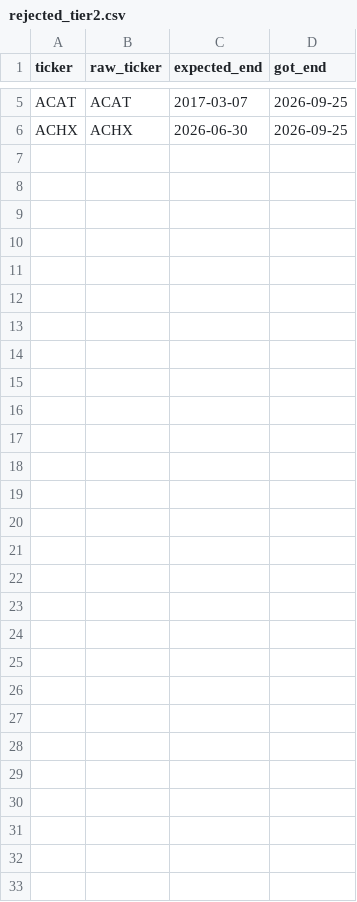
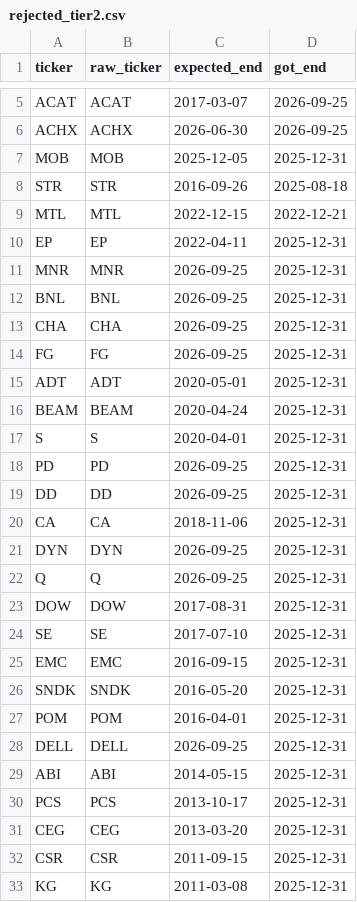
Before and after one commit to ihsieh31/traders, a CSV file: research/out/20260928-external-anchor/tiingo/rejected_tier2.csv, drawn as a sheet; only a part is shown, gaps mark what is left out.

Commit message:
research: vendor-agnostic bulk fetcher; the free tier's real wall is 500 symbols/month
Batch download is the right interface and per-ticker API is the wrong one, so
the fetcher now speaks both EODHD and Tiingo behind one interface. Choosing a
vendor should not change the pipeline.

Both silent failure modes from the Tiingo work are handled explicitly rather
than left to chance: a quota response is never recorded as "no data for this
symbol" (that manufactures false negatives indistinguishable from a real
coverage gap), and every series is checked against the master's death date
before being accepted, because a ticker master keyed by ticker cannot represent
reuse and the prices endpoint resolves to whoever owns the ticker now.

Measured, not guessed, from Tiingo's own pricing bundle: 50 req/hour,
1000 req/day, 500 unique symbols per MONTH, 1 GB/month. The unique-symbol cap
binds, so 7,231 dead names is ~14 months on the free tier. EODHD at $19.99 for
a single month is 100,000 req/day over 30+ years with delisted data listed as a
feature, which is the same set in under an hour.

Checked whether the full 7,231 is even the right target: a dead name that died
trading $200k/day could never have been held by a strategy with a liquidity
floor, so its absence cannot bias a 20-stock portfolio. Dollar volume at death
is bimodal (p50 $0.19M, p75 $26.7M), and 48-65% of dead names clear the
cross-sectional ADV20 floor depending on where it is set. The
bias-relevant set is the liquid tail, not the full list.

```diff
--- a/research/out/20260928-external-anchor/tiingo/rejected_tier2.csv
+++ b/research/out/20260928-external-anchor/tiingo/rejected_tier2.csv
@@ -6 +6,28 @@ ACAT,ACAT,2017-03-07,2026-09-25
 ACHX,ACHX,2026-06-30,2026-09-25
+MOB,MOB,2025-12-05,2025-12-31
+STR,STR,2016-09-26,2025-08-18
+MTL,MTL,2022-12-15,2022-12-21
+EP,EP,2022-04-11,2025-12-31
+MNR,MNR,2026-09-25,2025-12-31
+BNL,BNL,2026-09-25,2025-12-31
+CHA,CHA,2026-09-25,2025-12-31
+FG,FG,2026-09-25,2025-12-31
+ADT,ADT,2020-05-01,2025-12-31
+BEAM,BEAM,2020-04-24,2025-12-31
+S,S,2020-04-01,2025-12-31
+PD,PD,2026-09-25,2025-12-31
+DD,DD,2026-09-25,2025-12-31
+CA,CA,2018-11-06,2025-12-31
+DYN,DYN,2026-09-25,2025-12-31
+Q,Q,2026-09-25,2025-12-31
+DOW,DOW,2017-08-31,2025-12-31
+SE,SE,2017-07-10,2025-12-31
+EMC,EMC,2016-09-15,2025-12-31
+SNDK,SNDK,2016-05-20,2025-12-31
+POM,POM,2016-04-01,2025-12-31
+DELL,DELL,2026-09-25,2025-12-31
+ABI,ABI,2014-05-15,2025-12-31
+PCS,PCS,2013-10-17,2025-12-31
+CEG,CEG,2013-03-20,2025-12-31
+CSR,CSR,2011-09-15,2025-12-31
+KG,KG,2011-03-08,2025-12-31
```
Also changed, not shown: 4 other files.
